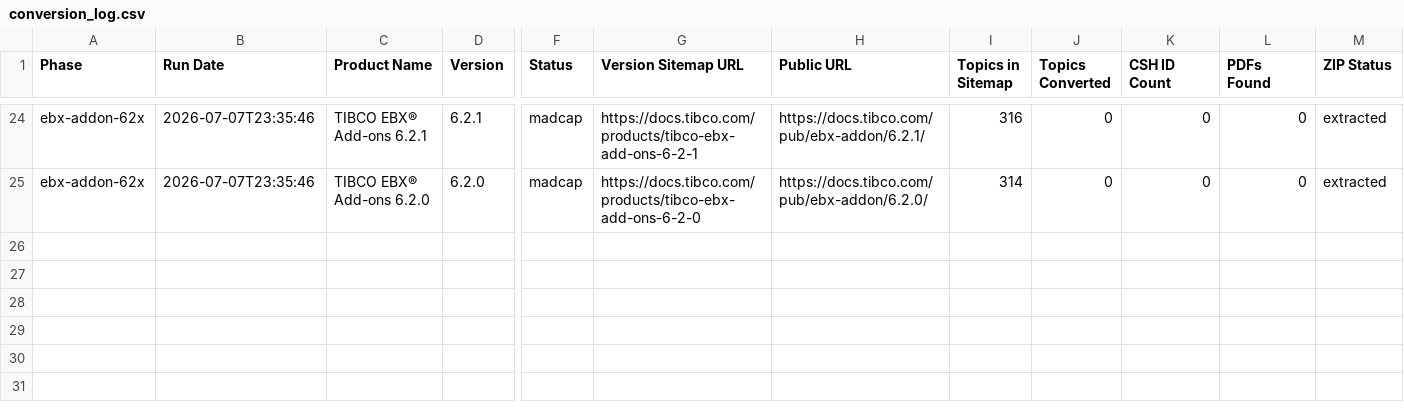
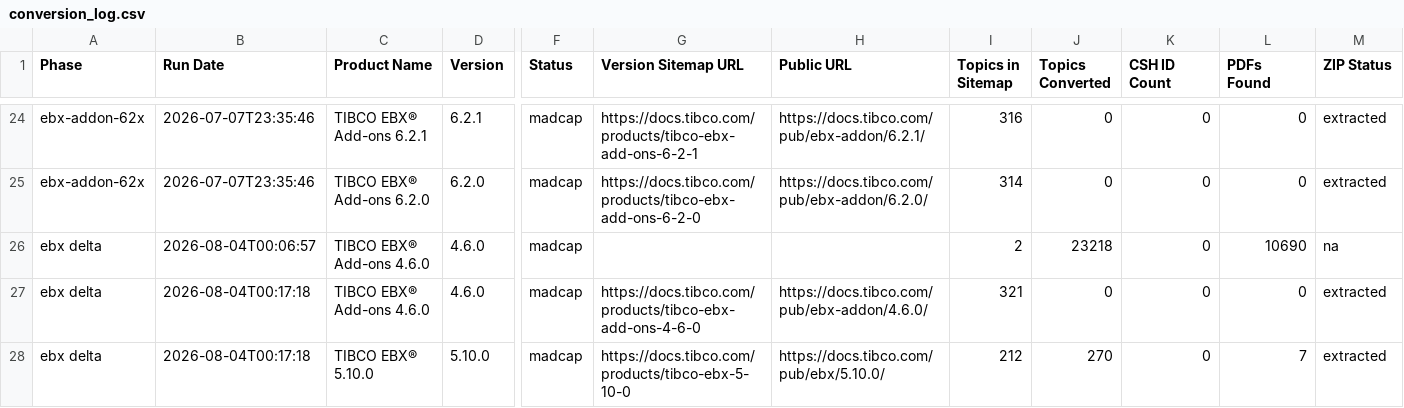
Before and after one commit to magrawal-tibco/html-to-md, a CSV file: manifests/conversion_log.csv, drawn as a sheet; only a part is shown, gaps mark what is left out; rows hold the shown columns only; the diff names each change by its address in the sheet, - before the commit and + after, or states it on an @@ line.

```diff
--- a/manifests/conversion_log.csv
+++ b/manifests/conversion_log.csv
+row 26: ebx delta | 2026-08-04T00:06:57 | TIBCO EBX® Add-ons 4.6.0 | 4.6.0 | madcap |  |  | 2 | 23218 | 0 | 10690 | na
+row 27: ebx delta | 2026-08-04T00:17:18 | TIBCO EBX® Add-ons 4.6.0 | 4.6.0 | madcap | https://docs.tibco.com/products/tibco-ebx-add-ons-4-6-0 | https://docs.tibco.com/pub/ebx-addon/4.6.0/ | 321 | 0 | 0 | 0 | extracted
+row 28: ebx delta | 2026-08-04T00:17:18 | TIBCO EBX® 5.10.0 | 5.10.0 | madcap | https://docs.tibco.com/products/tibco-ebx-5-10-0 | https://docs.tibco.com/pub/ebx/5.10.0/ | 212 | 270 | 0 | 7 | extracted
```
Also changed, not shown: 11 other files.
